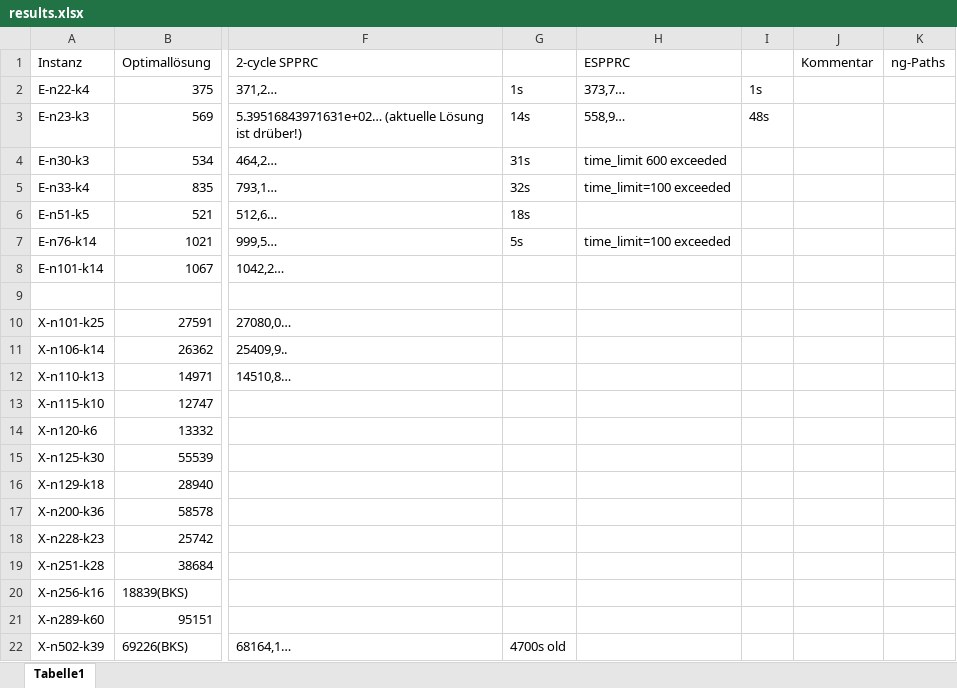
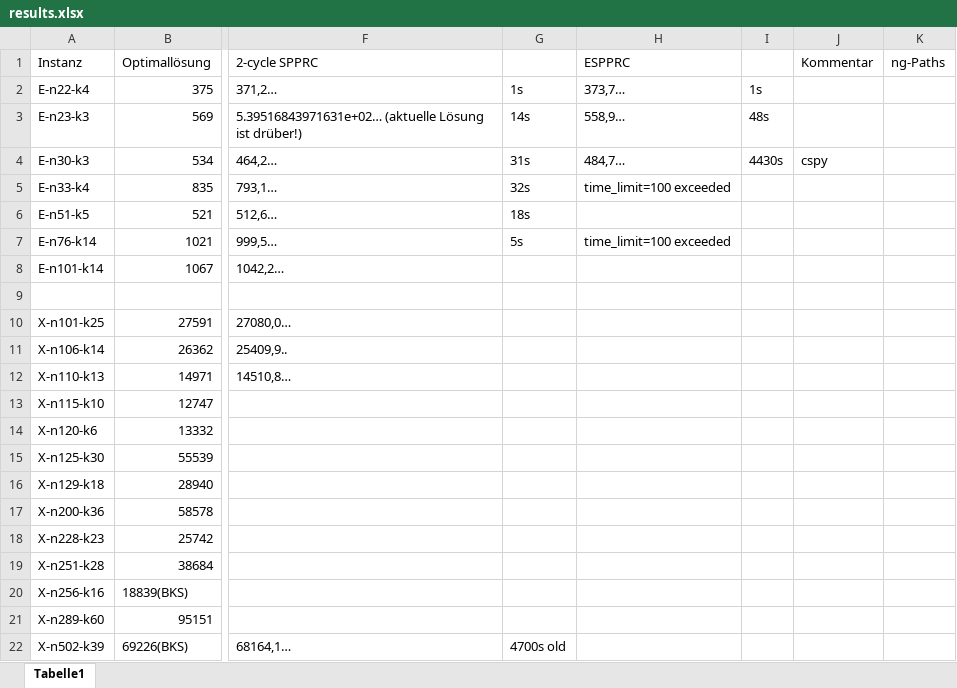
Before and after one commit to habanzu/cvrp, an Excel workbook: results.xlsx, sheet Tabelle1, drawn as a sheet; only a part is shown, gaps mark what is left out; values as stored, in another font and other column widths than the file's, no borders; the diff names each change by its address in the sheet, - before the commit and + after, or states it on an @@ line.

Commit message:
Add new espprc results

```diff
--- a/results.xlsx (sheet Tabelle1)
+++ b/results.xlsx (sheet Tabelle1)
-H4 (ESPPRC): time_limit 600 exceeded
+H4 (ESPPRC): 484,7…
-I4: (empty)
+I4: 4430s
-J4 (Kommentar): (empty)
+J4 (Kommentar): cspy
```
Also changed, not shown: 3 other files.
